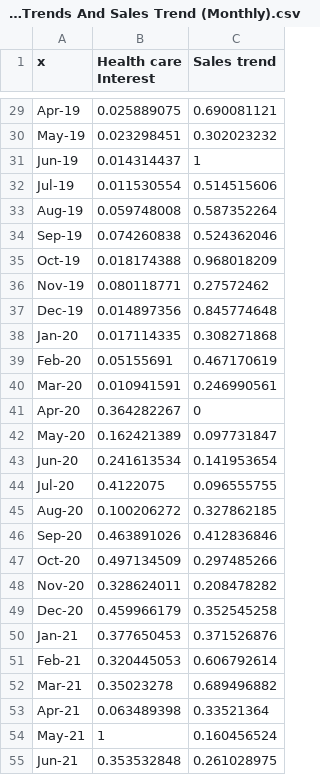
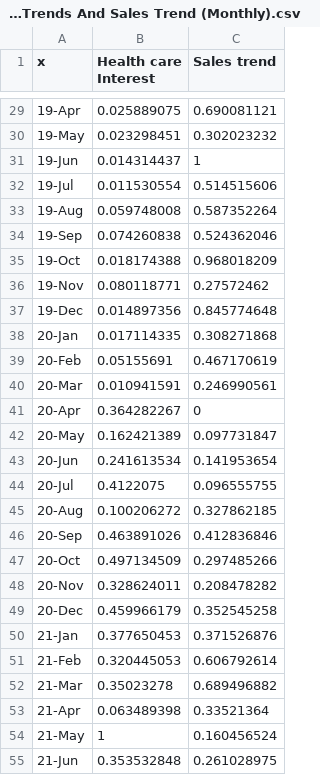
Before and after one commit to gyuunnam/resource, a CSV file: Google Trends And Sales Trend (Monthly).csv, drawn as a sheet; only a part is shown, gaps mark what is left out; the diff covers the shown part only; the diff names each change by its address in the sheet, - before the commit and + after, or states it on an @@ line.

```diff
--- a/Google Trends And Sales Trend (Monthly).csv
+++ b/Google Trends And Sales Trend (Monthly).csv
-A29 (x): Apr-19
+A29 (x): 19-Apr
-A30 (x): May-19
+A30 (x): 19-May
-A31 (x): Jun-19
+A31 (x): 19-Jun
-A32 (x): Jul-19
+A32 (x): 19-Jul
-A33 (x): Aug-19
+A33 (x): 19-Aug
-A34 (x): Sep-19
+A34 (x): 19-Sep
-A35 (x): Oct-19
+A35 (x): 19-Oct
-A36 (x): Nov-19
+A36 (x): 19-Nov
-A37 (x): Dec-19
+A37 (x): 19-Dec
-A38 (x): Jan-20
+A38 (x): 20-Jan
-A39 (x): Feb-20
+A39 (x): 20-Feb
-A40 (x): Mar-20
+A40 (x): 20-Mar
-A41 (x): Apr-20
+A41 (x): 20-Apr
-A42 (x): May-20
+A42 (x): 20-May
-A43 (x): Jun-20
+A43 (x): 20-Jun
-A44 (x): Jul-20
+A44 (x): 20-Jul
-A45 (x): Aug-20
+A45 (x): 20-Aug
-A46 (x): Sep-20
+A46 (x): 20-Sep
-A47 (x): Oct-20
+A47 (x): 20-Oct
-A48 (x): Nov-20
+A48 (x): 20-Nov
-A49 (x): Dec-20
+A49 (x): 20-Dec
-A50 (x): Jan-21
+A50 (x): 21-Jan
-A51 (x): Feb-21
+A51 (x): 21-Feb
-A52 (x): Mar-21
+A52 (x): 21-Mar
-A53 (x): Apr-21
+A53 (x): 21-Apr
-A54 (x): May-21
+A54 (x): 21-May
-A55 (x): Jun-21
+A55 (x): 21-Jun
```
Also changed, not shown: 28 edited cells elsewhere in this file.
